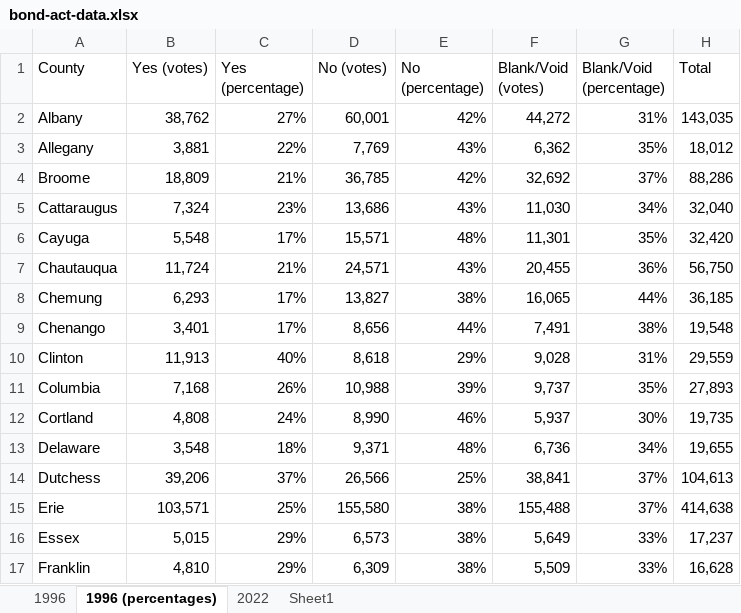
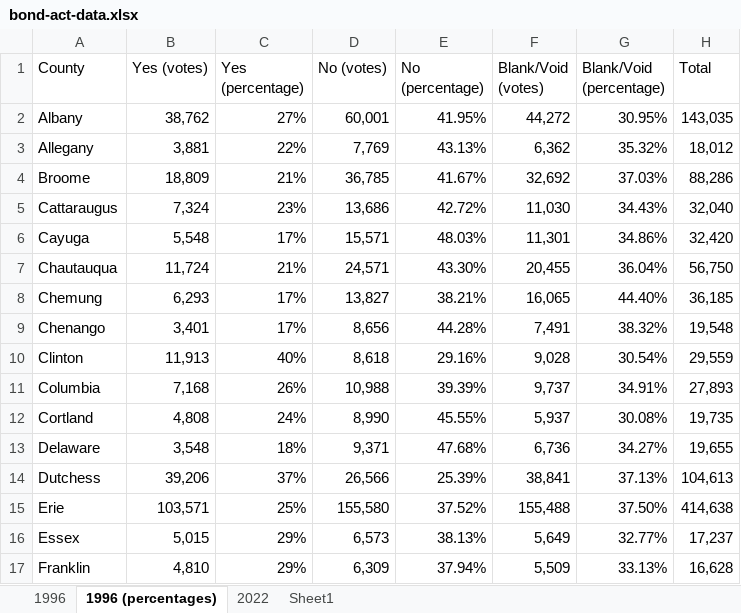
Before and after one commit to christineloughran73/mapping-data-project, an Excel workbook: bond-act-data.xlsx, sheet 1996 (percentages), drawn as a sheet; only a part is shown; values as stored, in another font and other column widths than the file's, no borders; the diff covers the shown part only; the diff names each change by its address in the sheet, - before the commit and + after, or states it on an @@ line.

```diff
--- a/bond-act-data.xlsx (sheet 1996 (percentages))
+++ b/bond-act-data.xlsx (sheet 1996 (percentages))
-E2 (No (percentage)): 42%
+E2 (No (percentage)): 41.95%
-G2 (Blank/Void (percentage)): 31%
+G2 (Blank/Void (percentage)): 30.95%
-E3 (No (percentage)): 43%
+E3 (No (percentage)): 43.13%
-G3 (Blank/Void (percentage)): 35%
+G3 (Blank/Void (percentage)): 35.32%
-E4 (No (percentage)): 42%
+E4 (No (percentage)): 41.67%
-G4 (Blank/Void (percentage)): 37%
+G4 (Blank/Void (percentage)): 37.03%
-E5 (No (percentage)): 43%
+E5 (No (percentage)): 42.72%
-G5 (Blank/Void (percentage)): 34%
+G5 (Blank/Void (percentage)): 34.43%
-E6 (No (percentage)): 48%
+E6 (No (percentage)): 48.03%
-G6 (Blank/Void (percentage)): 35%
+G6 (Blank/Void (percentage)): 34.86%
-E7 (No (percentage)): 43%
+E7 (No (percentage)): 43.30%
-G7 (Blank/Void (percentage)): 36%
+G7 (Blank/Void (percentage)): 36.04%
-E8 (No (percentage)): 38%
+E8 (No (percentage)): 38.21%
-G8 (Blank/Void (percentage)): 44%
+G8 (Blank/Void (percentage)): 44.40%
-E9 (No (percentage)): 44%
+E9 (No (percentage)): 44.28%
-G9 (Blank/Void (percentage)): 38%
+G9 (Blank/Void (percentage)): 38.32%
-E10 (No (percentage)): 29%
+E10 (No (percentage)): 29.16%
-G10 (Blank/Void (percentage)): 31%
+G10 (Blank/Void (percentage)): 30.54%
-E11 (No (percentage)): 39%
+E11 (No (percentage)): 39.39%
-G11 (Blank/Void (percentage)): 35%
+G11 (Blank/Void (percentage)): 34.91%
-E12 (No (percentage)): 46%
+E12 (No (percentage)): 45.55%
-G12 (Blank/Void (percentage)): 30%
+G12 (Blank/Void (percentage)): 30.08%
-E13 (No (percentage)): 48%
+E13 (No (percentage)): 47.68%
-G13 (Blank/Void (percentage)): 34%
+G13 (Blank/Void (percentage)): 34.27%
-E14 (No (percentage)): 25%
+E14 (No (percentage)): 25.39%
-G14 (Blank/Void (percentage)): 37%
+G14 (Blank/Void (percentage)): 37.13%
-E15 (No (percentage)): 38%
+E15 (No (percentage)): 37.52%
-G15 (Blank/Void (percentage)): 37%
+G15 (Blank/Void (percentage)): 37.50%
-E16 (No (percentage)): 38%
+E16 (No (percentage)): 38.13%
-G16 (Blank/Void (percentage)): 33%
+G16 (Blank/Void (percentage)): 32.77%
-E17 (No (percentage)): 38%
+E17 (No (percentage)): 37.94%
-G17 (Blank/Void (percentage)): 33%
+G17 (Blank/Void (percentage)): 33.13%
```
Also changed, not shown: 92 edited cells elsewhere in this sheet, sheet 2022, sheet 1996, 1 other file.
